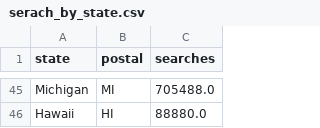
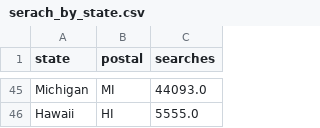
Before and after one commit to ermiasgelgaga/Google-Health-Search-Project, a CSV file: Data/database/load_in_to_db/serach_by_state.csv, drawn as a sheet; only a part is shown, gaps mark what is left out; the diff covers the shown part only; the diff names each change by its address in the sheet, - before the commit and + after, or states it on an @@ line.

```diff
--- a/Data/database/load_in_to_db/serach_by_state.csv
+++ b/Data/database/load_in_to_db/serach_by_state.csv
-C45 (searches): 705488.0
+C45 (searches): 44093.0
-C46 (searches): 88880.0
+C46 (searches): 5555.0
```
Also changed, not shown: 15 added rows, 15 removed rows and 28 edited cells elsewhere in this file, Data/database/load_in_to_db/serach_by_city.csv, 4 other files.
